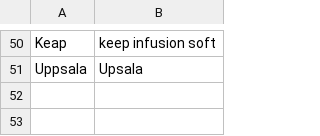
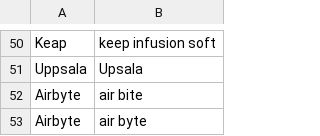
Before and after one commit to edvinhellsing/knausj_talon, a CSV file: settings/words_to_replace.csv, drawn as a sheet; only a part is shown, gaps mark what is left out; the diff names each change by its address in the sheet, - before the commit and + after, or states it on an @@ line.

```diff
--- a/settings/words_to_replace.csv
+++ b/settings/words_to_replace.csv
+row 52: Airbyte | air bite
+row 53: Airbyte | air byte
```
Also changed, not shown: tags/emoji/emoji_colon_wrapped.csv, 1 other file.
